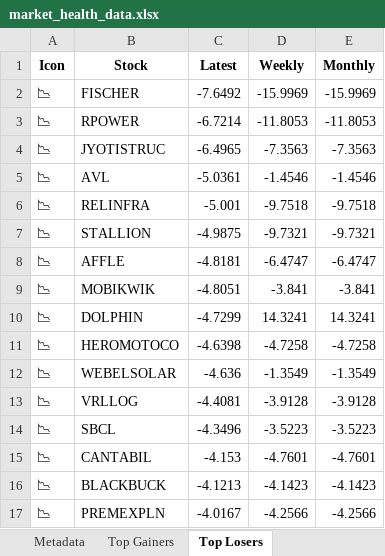
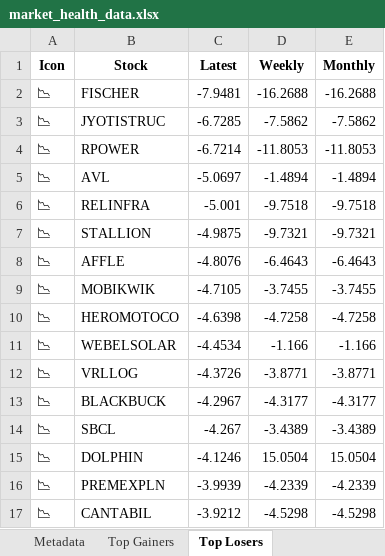
Before and after one commit to twyvernss/market-health-data, an Excel workbook: market_health_data.xlsx, sheet Top Losers, drawn as a sheet; only a part is shown; values as stored, in another font and other column widths than the file's, no borders; removed rows and columns are numbered as before the commit, all else as after; the diff covers the shown part only; the diff names each change by its address in the sheet, - before the commit and + after, or states it on an @@ line.

```diff
--- a/market_health_data.xlsx (sheet Top Losers)
+++ b/market_health_data.xlsx (sheet Top Losers)
-C2 (Latest): -7.6492
+C2 (Latest): -7.9481
-D2 (Weekly): -15.9969
+D2 (Weekly): -16.2688
-E2 (Monthly): -15.9969
+E2 (Monthly): -16.2688
+row 3: 📉 | JYOTISTRUC | -6.7285 | -7.5862 | -7.5862
-row 4: 📉 | JYOTISTRUC | -6.4965 | -7.3563 | -7.3563
-C5 (Latest): -5.0361
+C5 (Latest): -5.0697
-D5 (Weekly): -1.4546
+D5 (Weekly): -1.4894
-E5 (Monthly): -1.4546
+E5 (Monthly): -1.4894
-C8 (Latest): -4.8181
+C8 (Latest): -4.8076
-D8 (Weekly): -6.4747
+D8 (Weekly): -6.4643
-E8 (Monthly): -6.4747
+E8 (Monthly): -6.4643
-C9 (Latest): -4.8051
+C9 (Latest): -4.7105
-D9 (Weekly): -3.841
+D9 (Weekly): -3.7455
-E9 (Monthly): -3.841
+E9 (Monthly): -3.7455
-row 10: 📉 | DOLPHIN | -4.7299 | 14.3241 | 14.3241
-C11 (Latest): -4.636
+C11 (Latest): -4.4534
-D11 (Weekly): -1.3549
+D11 (Weekly): -1.166
-E11 (Monthly): -1.3549
+E11 (Monthly): -1.166
-C12 (Latest): -4.4081
+C12 (Latest): -4.3726
-D12 (Weekly): -3.9128
+D12 (Weekly): -3.8771
-E12 (Monthly): -3.9128
+E12 (Monthly): -3.8771
-row 14: 📉 | SBCL | -4.3496 | -3.5223 | -3.5223
-row 15: 📉 | CANTABIL | -4.153 | -4.7601 | -4.7601
-C13 (Latest): -4.1213
+C13 (Latest): -4.2967
-D13 (Weekly): -4.1423
+D13 (Weekly): -4.3177
-E13 (Monthly): -4.1423
+E13 (Monthly): -4.3177
+row 14: 📉 | SBCL | -4.267 | -3.4389 | -3.4389
+row 15: 📉 | DOLPHIN | -4.1246 | 15.0504 | 15.0504
-C16 (Latest): -4.0167
+C16 (Latest): -3.9939
-D16 (Weekly): -4.2566
+D16 (Weekly): -4.2339
-E16 (Monthly): -4.2566
+E16 (Monthly): -4.2339
+row 17: 📉 | CANTABIL | -3.9212 | -4.5298 | -4.5298
```
Also changed, not shown: 28 added rows, 28 removed rows and 63 edited cells elsewhere in this sheet, sheet Industry Analysis, sheet Top Gainers, sheet 2 Week Return, sheet 1 Month Performance, sheet 1 Year Return, sheet Stock List, 2 more sheets.
